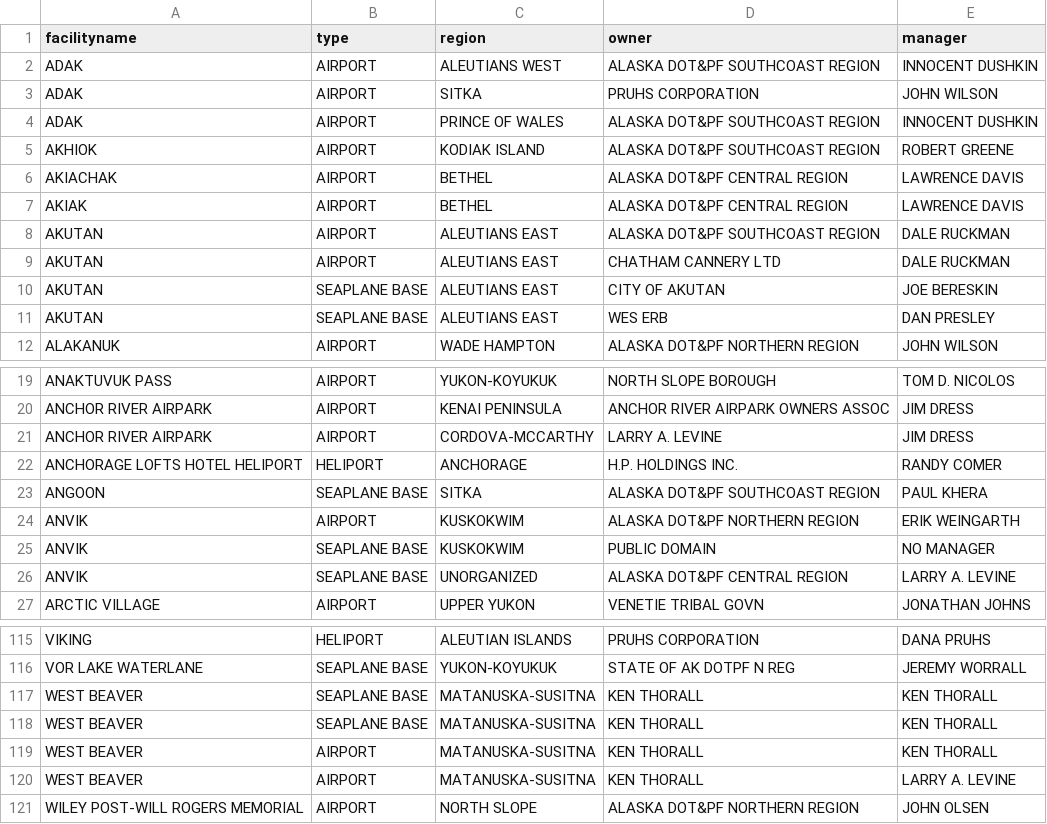
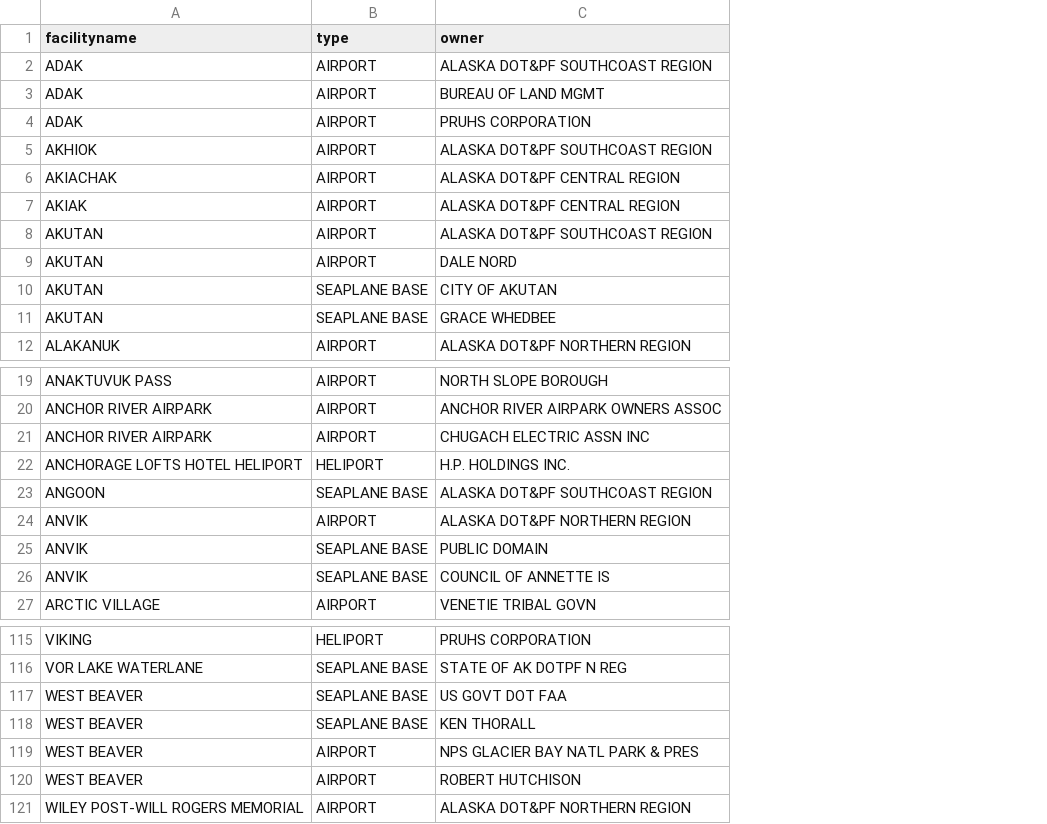
Before and after one commit to blazerzero/duo-clean, a CSV file: server/data/dirty_airport_2.csv, drawn as a sheet; only a part is shown, gaps mark what is left out; removed rows and columns are numbered as before the commit, all else as after; the diff covers the shown part only; the diff names each change by its address in the sheet, - before the commit and + after, or states it on an @@ line.

```diff
--- a/server/data/dirty_airport_2.csv
+++ b/server/data/dirty_airport_2.csv
-column C (region), rows 2-3: ALEUTIANS WEST | SITKA; rows 5-12: KODIAK ISLAND | BETHEL | BETHEL | ALEUTIANS EAST | ALEUTIANS EAST | ALEUTIANS EAST | ALEUTIANS EAST | WADE HAMPTON; rows 19-27: YUKON-KOYUKUK | KENAI PENINSULA | CORDOVA-MCCARTHY | ANCHORAGE | SITKA | KUSKOKWIM | KUSKOKWIM | UNORGANIZED | UPPER YUKON; rows 115-117: ALEUTIAN ISLANDS | YUKON-KOYUKUK | MATANUSKA-SUSITNA; rows 119-121: MATANUSKA-SUSITNA | MATANUSKA-SUSITNA | NORTH SLOPE
-column E (manager), rows 2-3: INNOCENT DUSHKIN | JOHN WILSON; rows 5-12: ROBERT GREENE | LAWRENCE DAVIS | LAWRENCE DAVIS | DALE RUCKMAN | DALE RUCKMAN | JOE BERESKIN | DAN PRESLEY | JOHN WILSON; rows 19-27: TOM D. NICOLOS | JIM DRESS | JIM DRESS | RANDY COMER | PAUL KHERA | ERIK WEINGARTH | NO MANAGER | LARRY A. LEVINE | JONATHAN JOHNS; rows 115-117: DANA PRUHS | JEREMY WORRALL | KEN THORALL; rows 119-121: KEN THORALL | LARRY A. LEVINE | JOHN OLSEN
+row 3: ADAK | AIRPORT | BUREAU OF LAND MGMT
-row 4: ADAK | AIRPORT | PRINCE OF WALES | ALASKA DOT&PF SOUTHCOAST REGION | INNOCENT DUSHKIN
-C9 (owner): CHATHAM CANNERY LTD
+C9 (owner): DALE NORD
-C11 (owner): WES ERB
+C11 (owner): GRACE WHEDBEE
-C21 (owner): LARRY A. LEVINE
+C21 (owner): CHUGACH ELECTRIC ASSN INC
-C26 (owner): ALASKA DOT&PF CENTRAL REGION
+C26 (owner): COUNCIL OF ANNETTE IS
+row 117: WEST BEAVER | SEAPLANE BASE | US GOVT DOT FAA
-row 118: WEST BEAVER | SEAPLANE BASE | MATANUSKA-SUSITNA | KEN THORALL | KEN THORALL
-C119 (owner): KEN THORALL
+C119 (owner): NPS GLACIER BAY NATL PARK & PRES
-C120 (owner): KEN THORALL
+C120 (owner): ROBERT HUTCHISON
```
Also changed, not shown: 13 edited cells elsewhere in this file, server/data/airport_1.csv, server/data/airport_2.csv, 28 other files.
